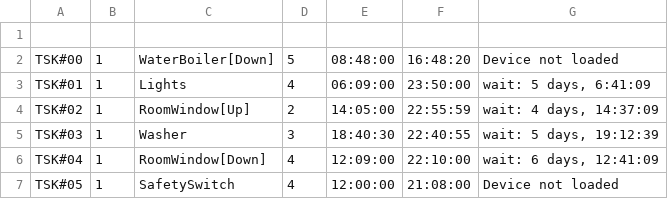
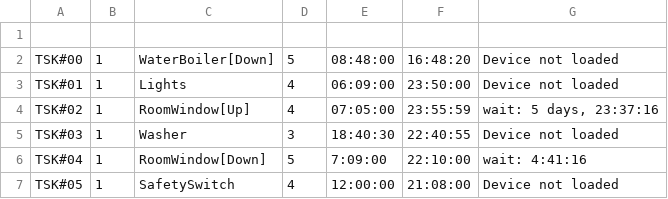
Before and after one commit to guydvir2/Rpi, a CSV file: SmartHome/Schedule.csv, drawn as a sheet.

```diff
--- a/SmartHome/Schedule.csv
+++ b/SmartHome/Schedule.csv
@@ -2,6 +2,6 @@
 TSK#00,1,WaterBoiler[Down],5,08:48:00,16:48:20,Device not loaded
-TSK#01,1,Lights,4,06:09:00,23:50:00,"wait: 5 days, 6:41:09"
-TSK#02,1,RoomWindow[Up],2,14:05:00,22:55:59,"wait: 4 days, 14:37:09"
-TSK#03,1,Washer,3,18:40:30,22:40:55,"wait: 5 days, 19:12:39"
-TSK#04,1,RoomWindow[Down],4,12:09:00,22:10:00,"wait: 6 days, 12:41:09"
+TSK#01,1,Lights,4,06:09:00,23:50:00,Device not loaded
+TSK#02,1,RoomWindow[Up],4,07:05:00,23:55:59,"wait: 5 days, 23:37:16"
+TSK#03,1,Washer,3,18:40:30,22:40:55,Device not loaded
+TSK#04,1,RoomWindow[Down],5,7:09:00,22:10:00,wait: 4:41:16
 TSK#05,1,SafetySwitch,4,12:00:00,21:08:00,Device not loaded
```
Also changed, not shown: SmartHome/ButtonsDef2.csv, 3 other files.
